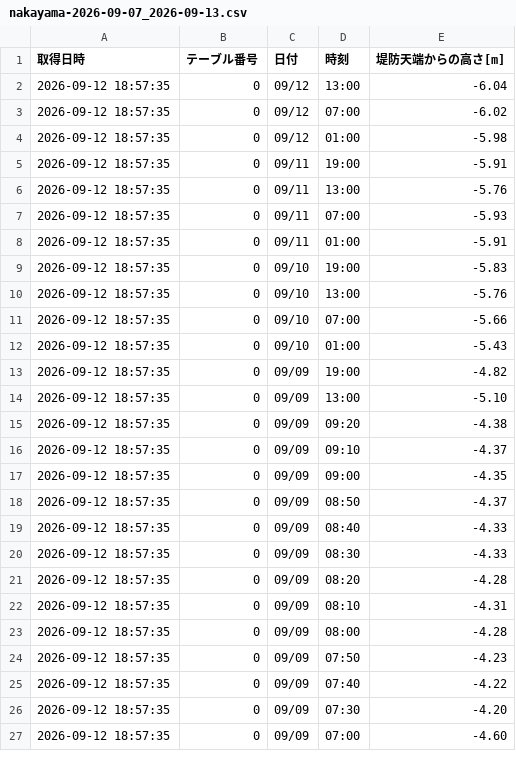
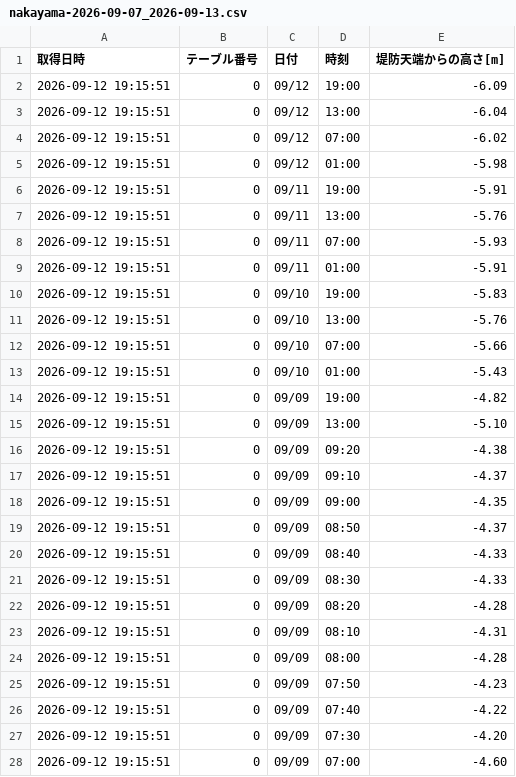
Before and after one commit to surveyhisyu/Stream-gauging-logger, a CSV file: data/nakayama/nakayama-2026-09-07_2026-09-13.csv, drawn as a sheet; only a part is shown; the diff covers the shown part only.

```diff
--- a/data/nakayama/nakayama-2026-09-07_2026-09-13.csv
+++ b/data/nakayama/nakayama-2026-09-07_2026-09-13.csv
@@ -1,27 +1,28 @@
 取得日時,テーブル番号,日付,時刻,堤防天端からの高さ[m]
-2026-09-12 18:57:35,0,09/12,13:00,-6.04
-2026-09-12 18:57:35,0,09/12,07:00,-6.02
-2026-09-12 18:57:35,0,09/12,01:00,-5.98
-2026-09-12 18:57:35,0,09/11,19:00,-5.91
-2026-09-12 18:57:35,0,09/11,13:00,-5.76
-2026-09-12 18:57:35,0,09/11,07:00,-5.93
-2026-09-12 18:57:35,0,09/11,01:00,-5.91
-2026-09-12 18:57:35,0,09/10,19:00,-5.83
-2026-09-12 18:57:35,0,09/10,13:00,-5.76
-2026-09-12 18:57:35,0,09/10,07:00,-5.66
-2026-09-12 18:57:35,0,09/10,01:00,-5.43
-2026-09-12 18:57:35,0,09/09,19:00,-4.82
-2026-09-12 18:57:35,0,09/09,13:00,-5.10
-2026-09-12 18:57:35,0,09/09,09:20,-4.38
-2026-09-12 18:57:35,0,09/09,09:10,-4.37
-2026-09-12 18:57:35,0,09/09,09:00,-4.35
-2026-09-12 18:57:35,0,09/09,08:50,-4.37
-2026-09-12 18:57:35,0,09/09,08:40,-4.33
-2026-09-12 18:57:35,0,09/09,08:30,-4.33
-2026-09-12 18:57:35,0,09/09,08:20,-4.28
-2026-09-12 18:57:35,0,09/09,08:10,-4.31
-2026-09-12 18:57:35,0,09/09,08:00,-4.28
-2026-09-12 18:57:35,0,09/09,07:50,-4.23
-2026-09-12 18:57:35,0,09/09,07:40,-4.22
-2026-09-12 18:57:35,0,09/09,07:30,-4.20
-2026-09-12 18:57:35,0,09/09,07:00,-4.60
+2026-09-12 19:15:51,0,09/12,19:00,-6.09
+2026-09-12 19:15:51,0,09/12,13:00,-6.04
+2026-09-12 19:15:51,0,09/12,07:00,-6.02
+2026-09-12 19:15:51,0,09/12,01:00,-5.98
+2026-09-12 19:15:51,0,09/11,19:00,-5.91
+2026-09-12 19:15:51,0,09/11,13:00,-5.76
+2026-09-12 19:15:51,0,09/11,07:00,-5.93
+2026-09-12 19:15:51,0,09/11,01:00,-5.91
+2026-09-12 19:15:51,0,09/10,19:00,-5.83
+2026-09-12 19:15:51,0,09/10,13:00,-5.76
+2026-09-12 19:15:51,0,09/10,07:00,-5.66
+2026-09-12 19:15:51,0,09/10,01:00,-5.43
+2026-09-12 19:15:51,0,09/09,19:00,-4.82
+2026-09-12 19:15:51,0,09/09,13:00,-5.10
+2026-09-12 19:15:51,0,09/09,09:20,-4.38
+2026-09-12 19:15:51,0,09/09,09:10,-4.37
+2026-09-12 19:15:51,0,09/09,09:00,-4.35
+2026-09-12 19:15:51,0,09/09,08:50,-4.37
+2026-09-12 19:15:51,0,09/09,08:40,-4.33
+2026-09-12 19:15:51,0,09/09,08:30,-4.33
+2026-09-12 19:15:51,0,09/09,08:20,-4.28
+2026-09-12 19:15:51,0,09/09,08:10,-4.31
+2026-09-12 19:15:51,0,09/09,08:00,-4.28
+2026-09-12 19:15:51,0,09/09,07:50,-4.23
+2026-09-12 19:15:51,0,09/09,07:40,-4.22
+2026-09-12 19:15:51,0,09/09,07:30,-4.20
+2026-09-12 19:15:51,0,09/09,07:00,-4.60
```
Also changed, not shown: 9 edited cells elsewhere in this file, data/nakayama/nakayama-2026-08-31_2026-09-06.csv, data/nishisato/nishisato-2026-09-07_2026-09-13.csv, 4 other files.
